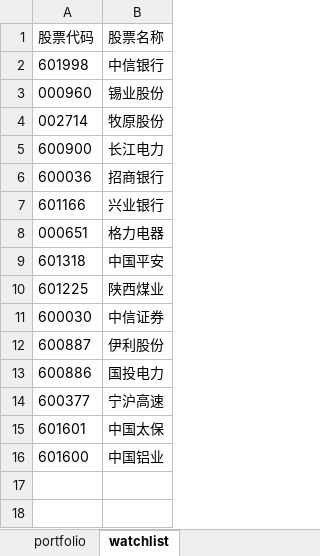
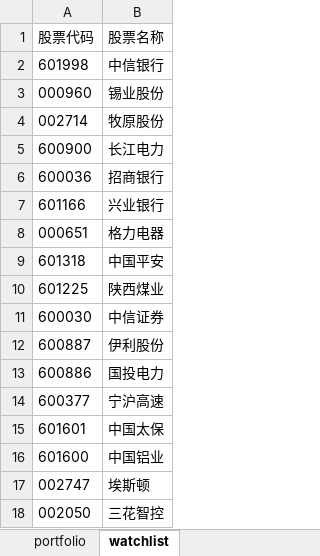
Before and after one commit to fanyohom/ma120-monitor, an Excel workbook: stocks.xlsx, sheet watchlist, drawn as a sheet; values as stored, in another font and other column widths than the file's, no borders; the diff names each change by its address in the sheet, - before the commit and + after, or states it on an @@ line.

```diff
--- a/stocks.xlsx (sheet watchlist)
+++ b/stocks.xlsx (sheet watchlist)
+row 17: 002747 | 埃斯顿
+row 18: 002050 | 三花智控
```
Also changed, not shown: 1 other file.
